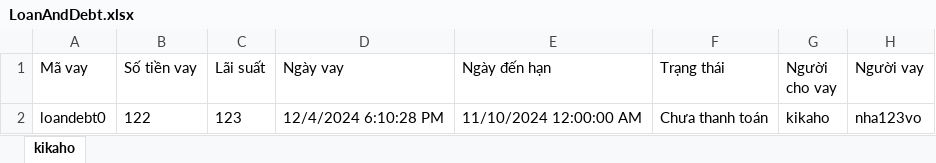
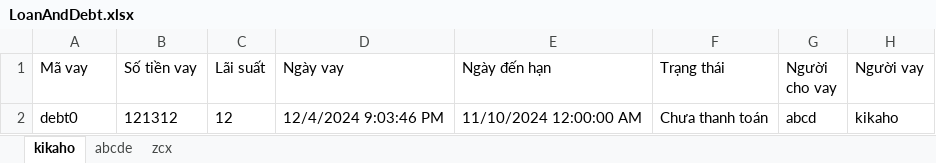
Before and after one commit to PhucX/OOP-Project, an Excel workbook: QuanLyChiTieu/Data/kikaho/LoanAndDebt.xlsx, sheet kikaho, drawn as a sheet; values as stored, in another font and other column widths than the file's, no borders; removed rows and columns are numbered as before the commit, all else as after; the diff names each change by its address in the sheet, - before the commit and + after, or states it on an @@ line.

```diff
--- a/QuanLyChiTieu/Data/kikaho/LoanAndDebt.xlsx (sheet kikaho)
+++ b/QuanLyChiTieu/Data/kikaho/LoanAndDebt.xlsx (sheet kikaho)
+sheet tab: abcde
+sheet tab: zcx
-row 2: loandebt0 | 122 | 123 | 12/4/2024 6:10:28 PM | 11/10/2024 12:00:00 AM | Chưa thanh toán | kikaho | nha123vo
+row 2: debt0 | 121312 | 12 | 12/4/2024 9:03:46 PM | 11/10/2024 12:00:00 AM | Chưa thanh toán | abcd | kikaho
```
Also changed, not shown: QuanLyChiTieu/Data/Account.xlsx, QuanLyChiTieu/Data/kikaho/Accounts.xlsx, 51 other files.
